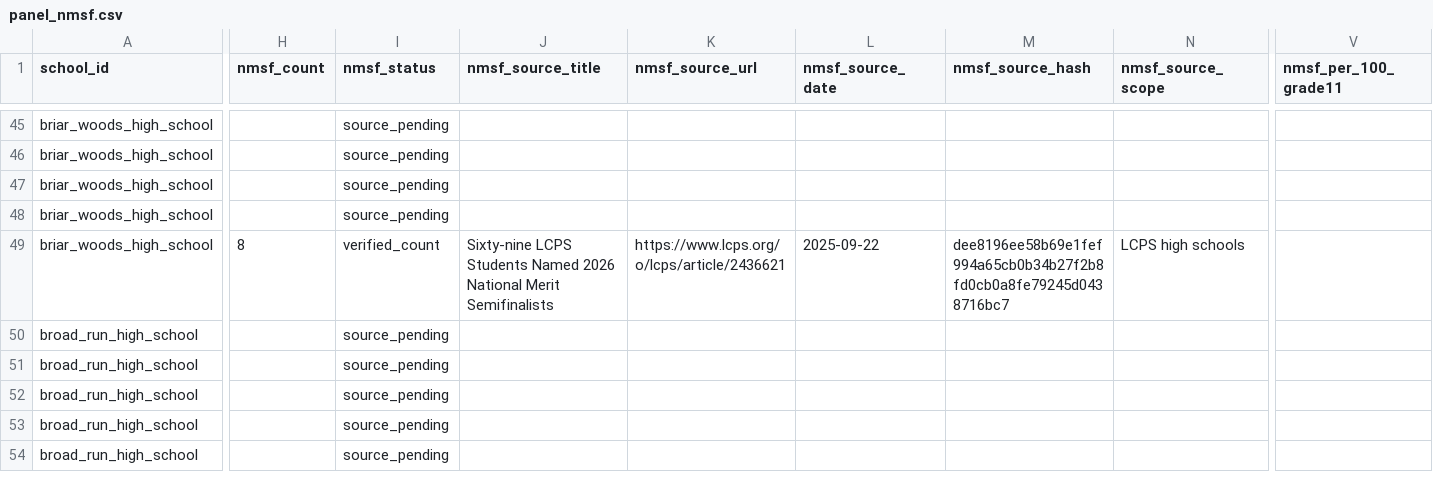
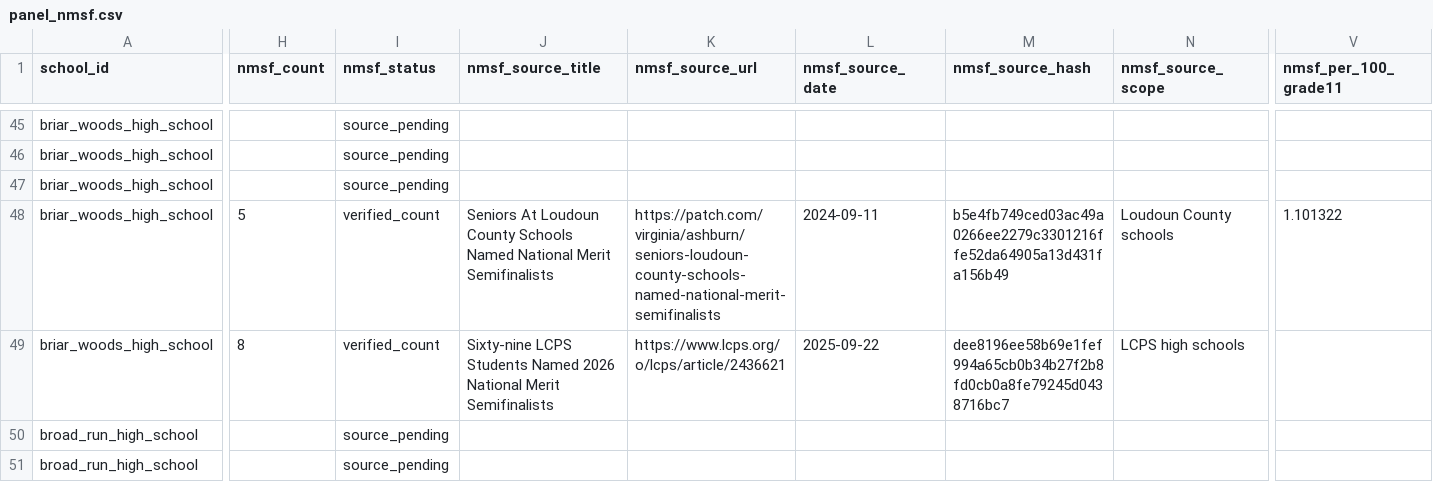
Before and after one commit to vanshkumar/tj-psat-analysis, a CSV file: data/interim/panel_nmsf.csv, drawn as a sheet; only a part is shown, gaps mark what is left out; the shorter side is filled out with more unchanged rows; the diff covers the shown part only; the diff names each change by its address in the sheet, - before the commit and + after, or states it on an @@ line.

```diff
--- a/data/interim/panel_nmsf.csv
+++ b/data/interim/panel_nmsf.csv
-H48 (nmsf_count): (empty)
+H48 (nmsf_count): 5
-I48 (nmsf_status): source_pending
+I48 (nmsf_status): verified_count
-J48 (nmsf_source_title): (empty)
+J48 (nmsf_source_title): Seniors At Loudoun County Schools Named National Merit Semifinalists
-K48 (nmsf_source_url): (empty)
+K48 (nmsf_source_url): https://patch.com/virginia/ashburn/seniors-loudoun-county-schools-named-national-merit-semifinalists
-L48 (nmsf_source_date): (empty)
+L48 (nmsf_source_date): 2024-09-11
-M48 (nmsf_source_hash): (empty)
+M48 (nmsf_source_hash): b5e4fb749ced03ac49a0266ee2279c3301216ffe52da64905a13d431fa156b49
-N48 (nmsf_source_scope): (empty)
+N48 (nmsf_source_scope): Loudoun County schools
-V48 (nmsf_per_100_grade11): (empty)
+V48 (nmsf_per_100_grade11): 1.101322
```
Also changed, not shown: 109 edited cells elsewhere in this file, data/processed/nmsf_observations.csv, data/processed/nmsf_observations_2023_2026.csv, 11 other files.
